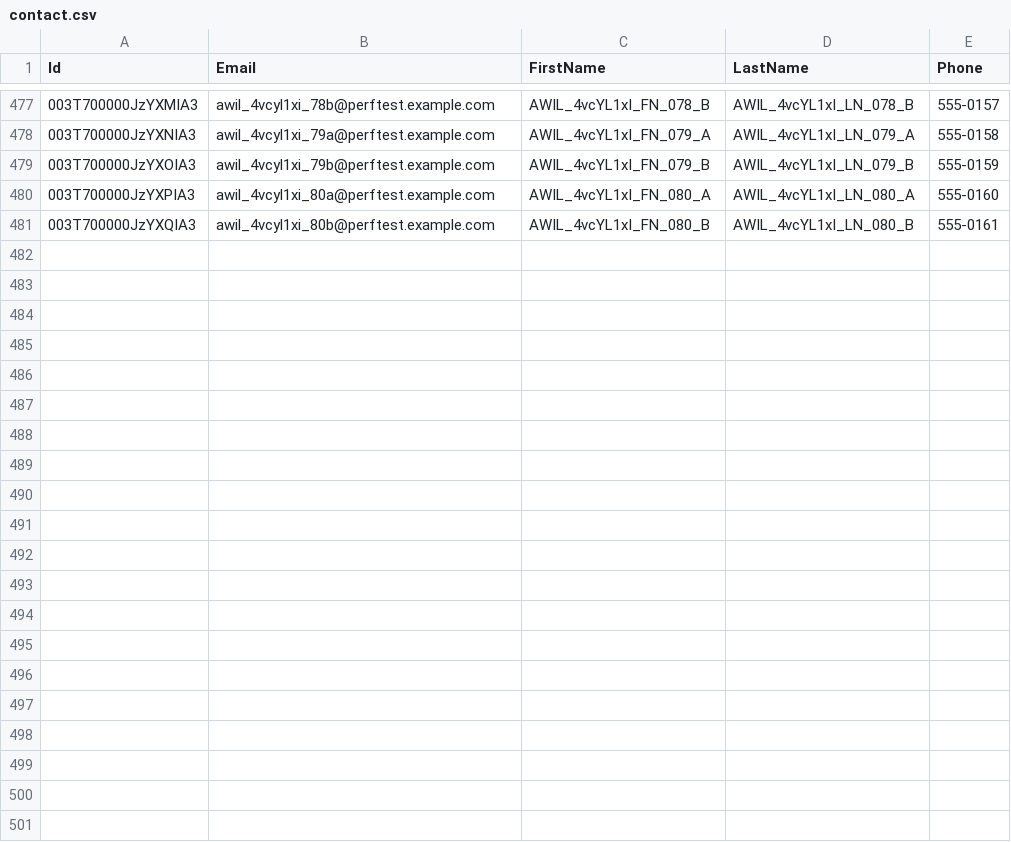
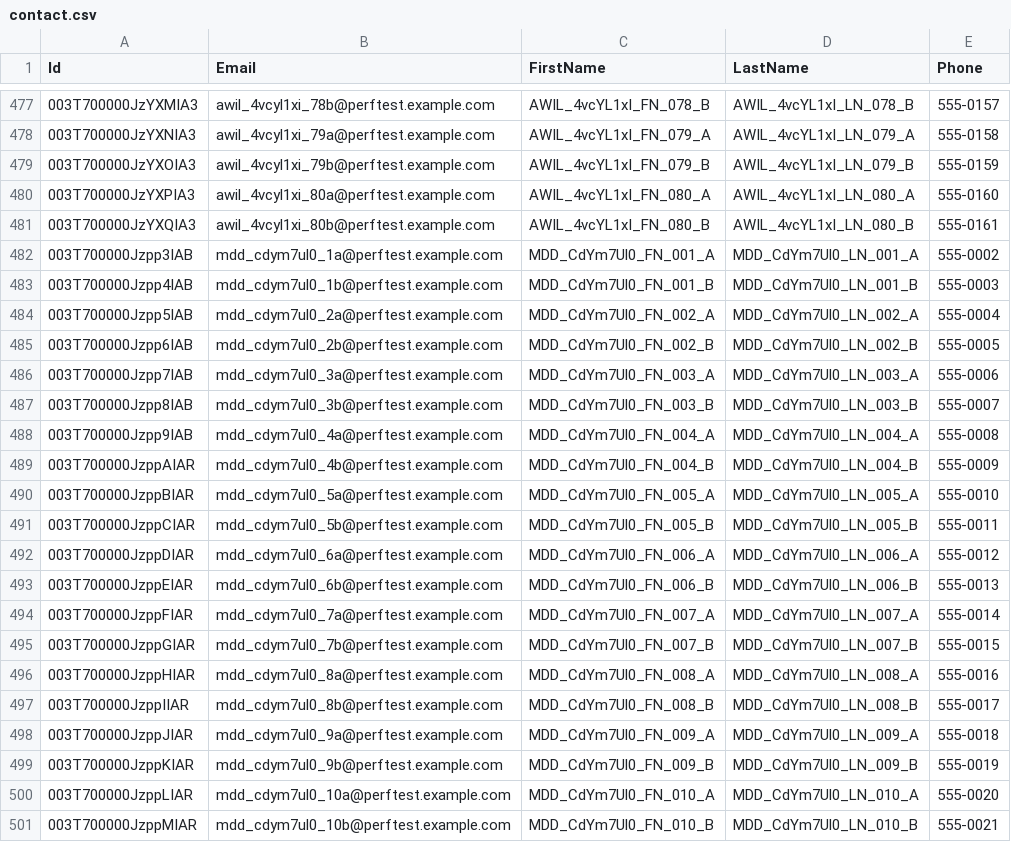
Before and after one commit to saalibilli/GHTestRepoLarge02, a CSV file: dataset/contact.csv, drawn as a sheet; only a part is shown, gaps mark what is left out; the diff names each change by its address in the sheet, - before the commit and + after, or states it on an @@ line.

```diff
--- a/dataset/contact.csv
+++ b/dataset/contact.csv
+row 482: 003T700000Jzpp3IAB | mdd_cdym7ul0_1a@perftest.example.com | MDD_CdYm7Ul0_FN_001_A | MDD_CdYm7Ul0_LN_001_A | 555-0002
+row 483: 003T700000Jzpp4IAB | mdd_cdym7ul0_1b@perftest.example.com | MDD_CdYm7Ul0_FN_001_B | MDD_CdYm7Ul0_LN_001_B | 555-0003
+row 484: 003T700000Jzpp5IAB | mdd_cdym7ul0_2a@perftest.example.com | MDD_CdYm7Ul0_FN_002_A | MDD_CdYm7Ul0_LN_002_A | 555-0004
+row 485: 003T700000Jzpp6IAB | mdd_cdym7ul0_2b@perftest.example.com | MDD_CdYm7Ul0_FN_002_B | MDD_CdYm7Ul0_LN_002_B | 555-0005
+row 486: 003T700000Jzpp7IAB | mdd_cdym7ul0_3a@perftest.example.com | MDD_CdYm7Ul0_FN_003_A | MDD_CdYm7Ul0_LN_003_A | 555-0006
+row 487: 003T700000Jzpp8IAB | mdd_cdym7ul0_3b@perftest.example.com | MDD_CdYm7Ul0_FN_003_B | MDD_CdYm7Ul0_LN_003_B | 555-0007
+row 488: 003T700000Jzpp9IAB | mdd_cdym7ul0_4a@perftest.example.com | MDD_CdYm7Ul0_FN_004_A | MDD_CdYm7Ul0_LN_004_A | 555-0008
+row 489: 003T700000JzppAIAR | mdd_cdym7ul0_4b@perftest.example.com | MDD_CdYm7Ul0_FN_004_B | MDD_CdYm7Ul0_LN_004_B | 555-0009
+row 490: 003T700000JzppBIAR | mdd_cdym7ul0_5a@perftest.example.com | MDD_CdYm7Ul0_FN_005_A | MDD_CdYm7Ul0_LN_005_A | 555-0010
+row 491: 003T700000JzppCIAR | mdd_cdym7ul0_5b@perftest.example.com | MDD_CdYm7Ul0_FN_005_B | MDD_CdYm7Ul0_LN_005_B | 555-0011
+row 492: 003T700000JzppDIAR | mdd_cdym7ul0_6a@perftest.example.com | MDD_CdYm7Ul0_FN_006_A | MDD_CdYm7Ul0_LN_006_A | 555-0012
+row 493: 003T700000JzppEIAR | mdd_cdym7ul0_6b@perftest.example.com | MDD_CdYm7Ul0_FN_006_B | MDD_CdYm7Ul0_LN_006_B | 555-0013
+row 494: 003T700000JzppFIAR | mdd_cdym7ul0_7a@perftest.example.com | MDD_CdYm7Ul0_FN_007_A | MDD_CdYm7Ul0_LN_007_A | 555-0014
+row 495: 003T700000JzppGIAR | mdd_cdym7ul0_7b@perftest.example.com | MDD_CdYm7Ul0_FN_007_B | MDD_CdYm7Ul0_LN_007_B | 555-0015
+row 496: 003T700000JzppHIAR | mdd_cdym7ul0_8a@perftest.example.com | MDD_CdYm7Ul0_FN_008_A | MDD_CdYm7Ul0_LN_008_A | 555-0016
+row 497: 003T700000JzppIIAR | mdd_cdym7ul0_8b@perftest.example.com | MDD_CdYm7Ul0_FN_008_B | MDD_CdYm7Ul0_LN_008_B | 555-0017
+row 498: 003T700000JzppJIAR | mdd_cdym7ul0_9a@perftest.example.com | MDD_CdYm7Ul0_FN_009_A | MDD_CdYm7Ul0_LN_009_A | 555-0018
+row 499: 003T700000JzppKIAR | mdd_cdym7ul0_9b@perftest.example.com | MDD_CdYm7Ul0_FN_009_B | MDD_CdYm7Ul0_LN_009_B | 555-0019
+row 500: 003T700000JzppLIAR | mdd_cdym7ul0_10a@perftest.example.com | MDD_CdYm7Ul0_FN_010_A | MDD_CdYm7Ul0_LN_010_A | 555-0020
+row 501: 003T700000JzppMIAR | mdd_cdym7ul0_10b@perftest.example.com | MDD_CdYm7Ul0_FN_010_B | MDD_CdYm7Ul0_LN_010_B | 555-0021
```
Also changed, not shown: dataset/account.csv, dataset/opportunity.csv, 41 other files.
